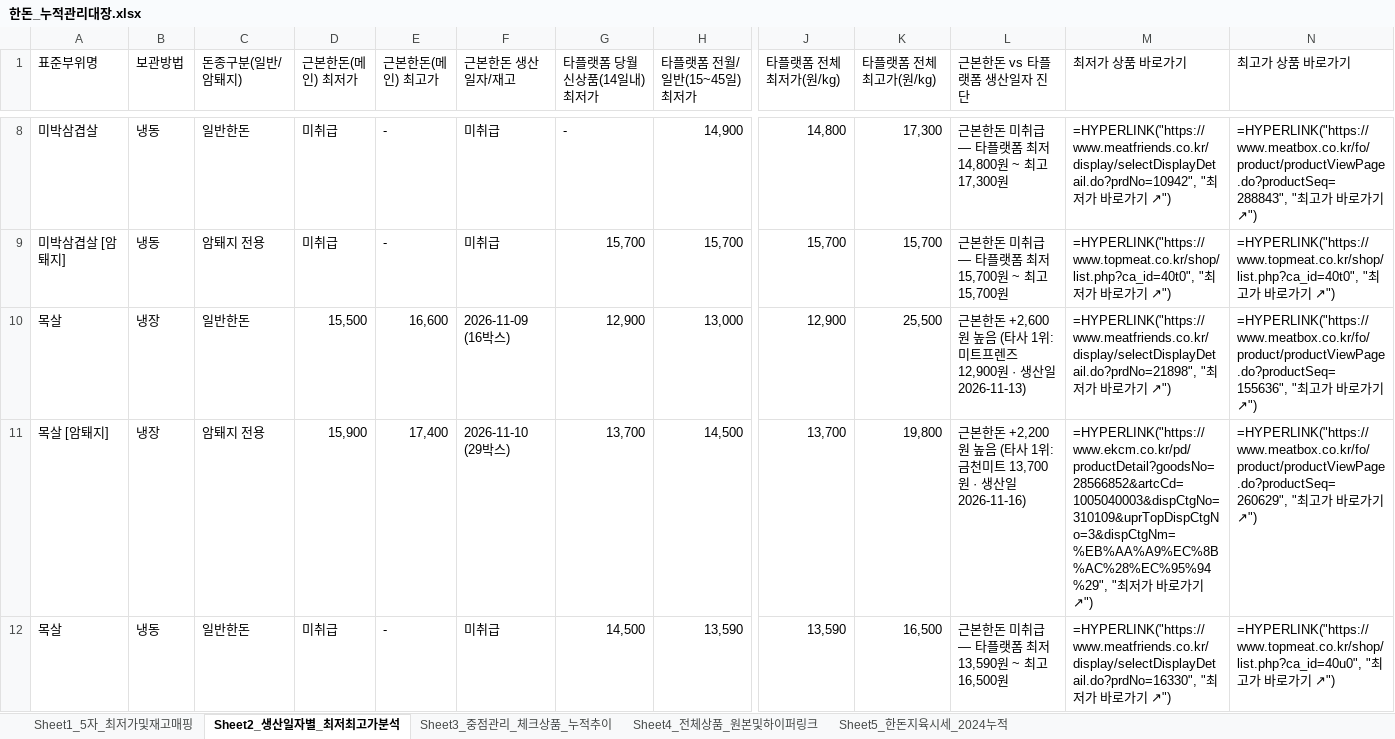
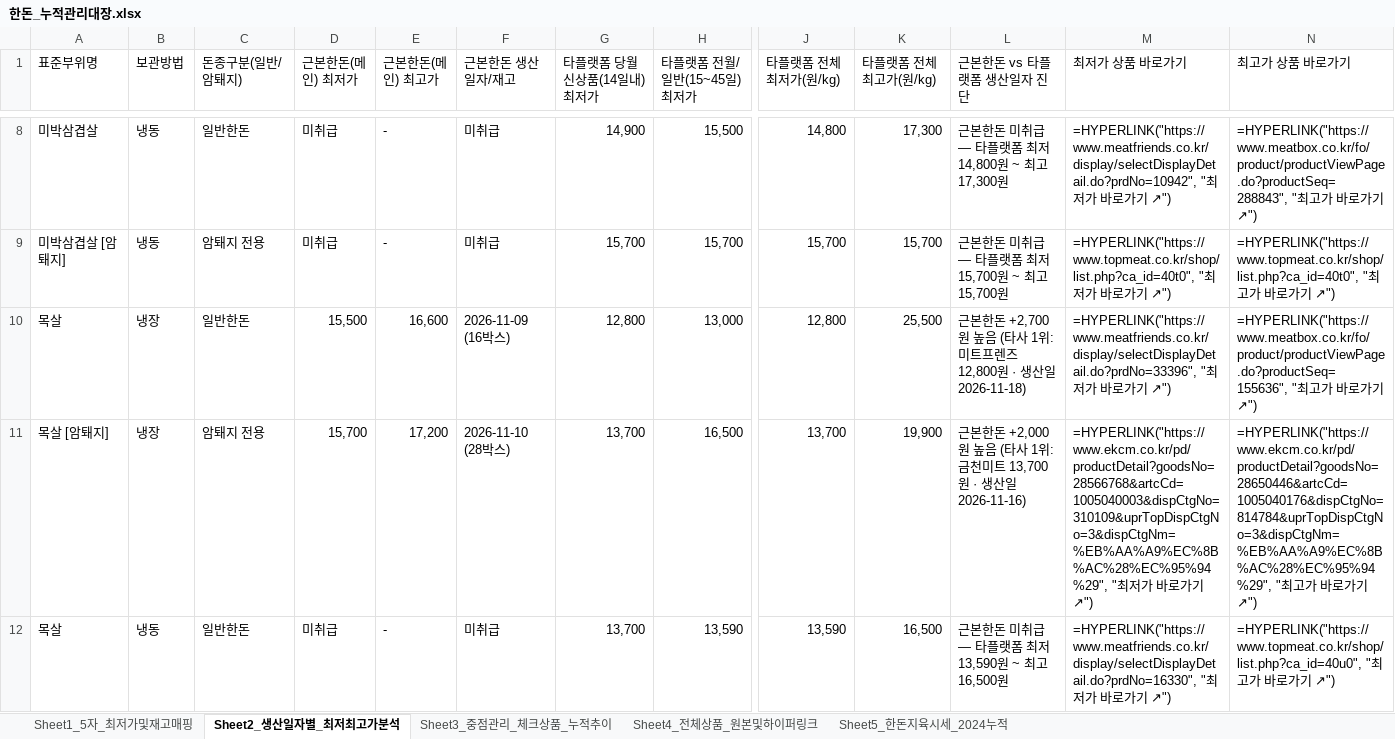
Before and after one commit to lks230325/daesanpork, an Excel workbook: static_data/한돈_누적관리대장.xlsx, sheet Sheet2_생산일자별_최저최고가분석, drawn as a sheet; only a part is shown, gaps mark what is left out; values as stored, in another font and other column widths than the file's, no cell formats; formulas without a stored value are shown as written; the diff covers the shown part only; the diff names each change by its address in the sheet, - before the commit and + after, or states it on an @@ line.

```diff
--- a/static_data/한돈_누적관리대장.xlsx (sheet Sheet2_생산일자별_최저최고가분석)
+++ b/static_data/한돈_누적관리대장.xlsx (sheet Sheet2_생산일자별_최저최고가분석)
-G8 (타플랫폼 당월신상품(14일내) 최저가): -
+G8 (타플랫폼 당월신상품(14일내) 최저가): 14,900
-H8 (타플랫폼 전월/일반(15~45일) 최저가): 14,900
+H8 (타플랫폼 전월/일반(15~45일) 최저가): 15,500
-G10 (타플랫폼 당월신상품(14일내) 최저가): 12,900
+G10 (타플랫폼 당월신상품(14일내) 최저가): 12,800
-J10 (타플랫폼 전체 최저가(원/kg)): 12,900
+J10 (타플랫폼 전체 최저가(원/kg)): 12,800
-L10 (근본한돈 vs 타플랫폼 생산일자 진단): …본한돈 +2,600원 높음 (타사 1위: 미트프렌즈 12,900원 · 생산일 2026-11-13)
+L10 (근본한돈 vs 타플랫폼 생산일자 진단): …본한돈 +2,700원 높음 (타사 1위: 미트프렌즈 12,800원 · 생산일 2026-11-18)
-M10 (최저가 상품 바로가기): =HYPERLINK("https://www.meatfriends.co.kr/display/selectDisplayDetail.do?prdNo=21898", "최…
+M10 (최저가 상품 바로가기): =HYPERLINK("https://www.meatfriends.co.kr/display/selectDisplayDetail.do?prdNo=33396", "최…
-D11 (근본한돈(메인) 최저가): 15,900
+D11 (근본한돈(메인) 최저가): 15,700
-E11 (근본한돈(메인) 최고가): 17,400
+E11 (근본한돈(메인) 최고가): 17,200
-F11 (근본한돈 생산일자/재고): 2026-11-10 (29박스)
+F11 (근본한돈 생산일자/재고): 2026-11-10 (28박스)
-H11 (타플랫폼 전월/일반(15~45일) 최저가): 14,500
+H11 (타플랫폼 전월/일반(15~45일) 최저가): 16,500
-K11 (타플랫폼 전체 최고가(원/kg)): 19,800
+K11 (타플랫폼 전체 최고가(원/kg)): 19,900
-L11 (근본한돈 vs 타플랫폼 생산일자 진단): …본한돈 +2,200원 높음…
+L11 (근본한돈 vs 타플랫폼 생산일자 진단): …본한돈 +2,000원 높음…
-M11 (최저가 상품 바로가기): =HYPERLINK("https://www.ekcm.co.kr/pd/productDetail?goodsNo=28566852&artcCd=1005040003&dispCtgNo=310109&uprTopDispCtgNo=3&dispCtgNm=%EB%AA%A9%EC%8B%AC%28%EC%95%94%29", "최…
+M11 (최저가 상품 바로가기): =HYPERLINK("https://www.ekcm.co.kr/pd/productDetail?goodsNo=28566768&artcCd=1005040003&dispCtgNo=310109&uprTopDispCtgNo=3&dispCtgNm=%EB%AA%A9%EC%8B%AC%28%EC%95%94%29", "최…
-N11 (최고가 상품 바로가기): =HYPERLINK("https://www.meatbox.co.kr/fo/product/productViewPage.do?productSeq=260629", "최…
+N11 (최고가 상품 바로가기): =HYPERLINK("https://www.ekcm.co.kr/pd/productDetail?goodsNo=28650446&artcCd=1005040176&dispCtgNo=814784&uprTopDispCtgNo=3&dispCtgNm=%EB%AA%A9%EC%8B%AC%28%EC%95%94%29", "최…
-G12 (타플랫폼 당월신상품(14일내) 최저가): 14,500
+G12 (타플랫폼 당월신상품(14일내) 최저가): 13,700
```
Also changed, not shown: 2 added rows, 1 removed row and 198 edited cells elsewhere in this sheet, sheet Sheet4_전체상품_원본및하이퍼링크, sheet Sheet1_5자_최저가및재고매핑, sheet Sheet3_중점관리_체크상품_누적추이, sheet Sheet5_한돈지육시세_2024누적, cell formats, 12 other files.
